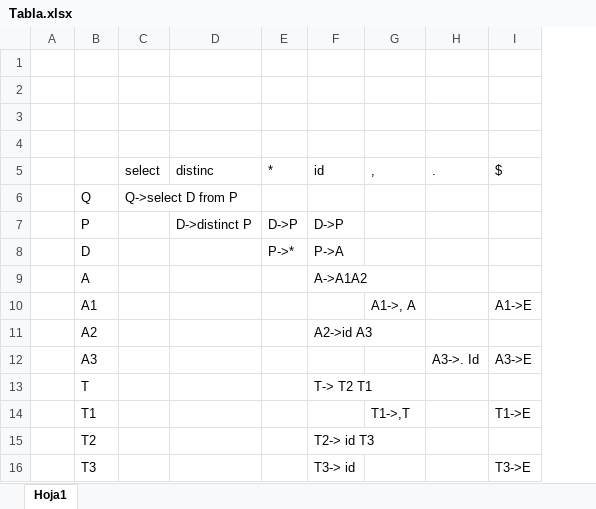
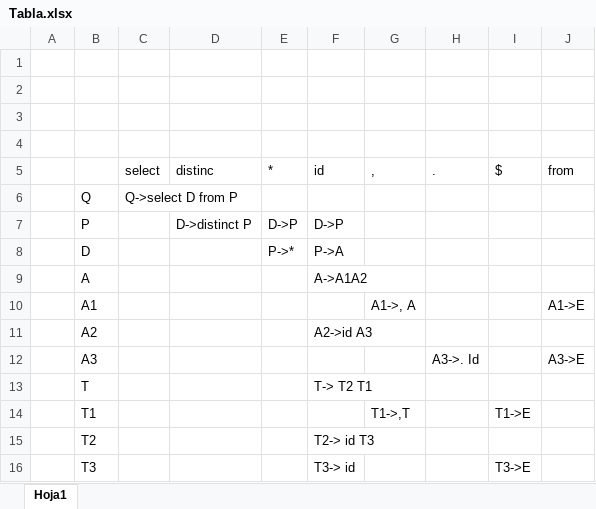
Before and after one commit to JEduardoVL/Opcionales_Comp, an Excel workbook: Analizador descendete iterativo/Tabla.xlsx, sheet Hoja1, drawn as a sheet; values as stored, in another font and other column widths than the file's, no borders; the diff names each change by its address in the sheet, - before the commit and + after, or states it on an @@ line.

```diff
--- a/Analizador descendete iterativo/Tabla.xlsx (sheet Hoja1)
+++ b/Analizador descendete iterativo/Tabla.xlsx (sheet Hoja1)
+column J (from), rows 10-12: A1->E |  | A3->E
-I10 ($): A1->E
+I10 ($): (empty)
-I12 ($): A3->E
+I12 ($): (empty)
```
Also changed, not shown: 9 other files.
